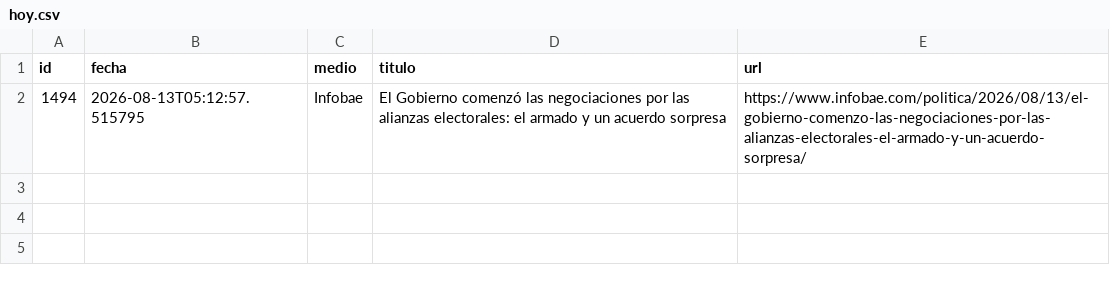
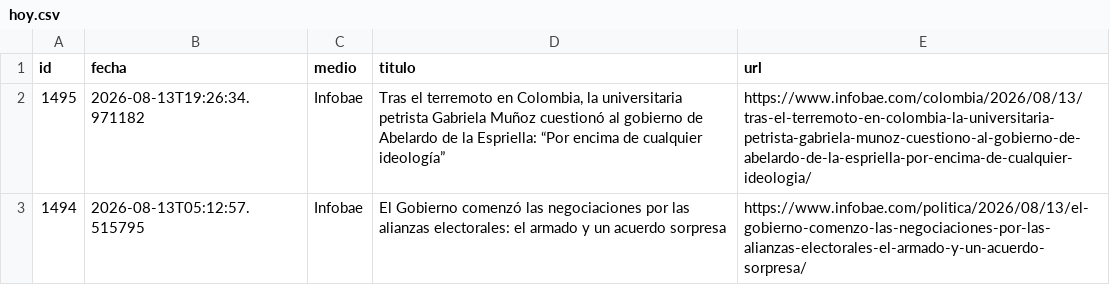
Before and after one commit to ElvisChatzky/BusProyect, a CSV file: data/hoy.csv, drawn as a sheet.

```diff
--- a/data/hoy.csv
+++ b/data/hoy.csv
@@ -1,2 +1,3 @@
 id,fecha,medio,titulo,url
+1495,2026-08-13T19:26:34.971182,Infobae,"Tras el terremoto en Colombia, la universitaria petrista Gabriela Muñoz cuestionó al gobierno de Abelardo de la Espriella: “Por encima de cualquier ideología”",https://www.infobae.com/colombia/2026/08/13/tras-el-terremoto-en-colombia-la-universitaria-petrista-gabriela-munoz-cuestiono-al-gobierno-de-abelardo-de-la-espriella-por-encima-de-cualquier-ideologia/
 1494,2026-08-13T05:12:57.515795,Infobae,El Gobierno comenzó las negociaciones por las alianzas electorales: el armado y un acuerdo sorpresa,https://www.infobae.com/politica/2026/08/13/el-gobierno-comenzo-las-negociaciones-por-las-alianzas-electorales-el-armado-y-un-acuerdo-sorpresa/
```
Also changed, not shown: data/historico.csv, 1 other file.
